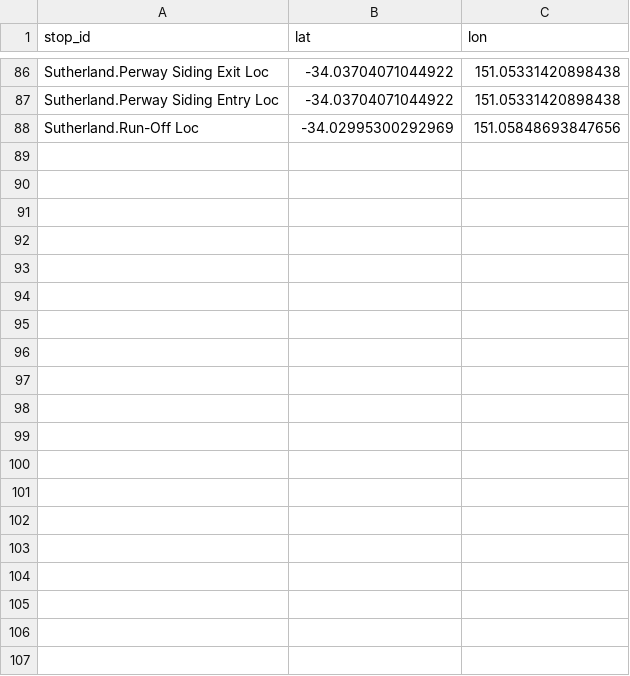
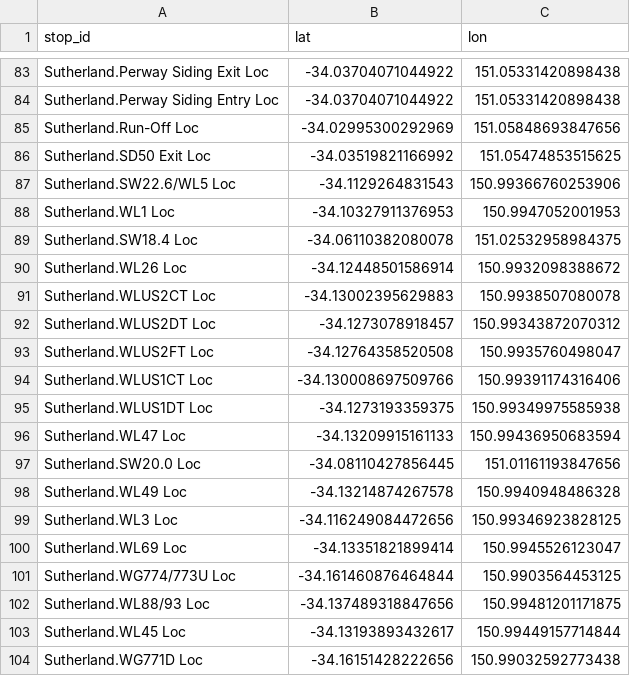
Before and after one commit to Tugzrida/tfnsw-gtfs-quirks, a CSV file: sydneytrains/locations/current/Sutherland.csv, drawn as a sheet; only a part is shown, gaps mark what is left out; the diff covers the shown part only.

```diff
--- a/sydneytrains/locations/current/Sutherland.csv
+++ b/sydneytrains/locations/current/Sutherland.csv
@@ -88 +85,20 @@ Sutherland.Perway Siding Entry Loc,-34.03704071044922,151.05331420898438
 Sutherland.Run-Off Loc,-34.02995300292969,151.05848693847656
+Sutherland.SD50 Exit Loc,-34.03519821166992,151.05474853515625
+Sutherland.SW22.6/WL5 Loc,-34.1129264831543,150.99366760253906
+Sutherland.WL1 Loc,-34.10327911376953,150.9947052001953
+Sutherland.SW18.4 Loc,-34.06110382080078,151.02532958984375
+Sutherland.WL26 Loc,-34.12448501586914,150.9932098388672
+Sutherland.WLUS2CT Loc,-34.13002395629883,150.9938507080078
+Sutherland.WLUS2DT Loc,-34.1273078918457,150.99343872070312
+Sutherland.WLUS2FT Loc,-34.12764358520508,150.9935760498047
+Sutherland.WLUS1CT Loc,-34.130008697509766,150.99391174316406
+Sutherland.WLUS1DT Loc,-34.1273193359375,150.99349975585938
+Sutherland.WL47 Loc,-34.13209915161133,150.99436950683594
+Sutherland.SW20.0 Loc,-34.08110427856445,151.01161193847656
+Sutherland.WL49 Loc,-34.13214874267578,150.9940948486328
+Sutherland.WL3 Loc,-34.116249084472656,150.99346923828125
+Sutherland.WL69 Loc,-34.13351821899414,150.9945526123047
+Sutherland.WG774/773U Loc,-34.161460876464844,150.9903564453125
+Sutherland.WL88/93 Loc,-34.137489318847656,150.99481201171875
+Sutherland.WL45 Loc,-34.13193893432617,150.99449157714844
+Sutherland.WG771D Loc,-34.16151428222656,150.99032592773438
```
Also changed, not shown: 29 added rows and 3 removed rows elsewhere in this file, sydneytrains/locations/current/SouthCoast.csv, 3 other files.
